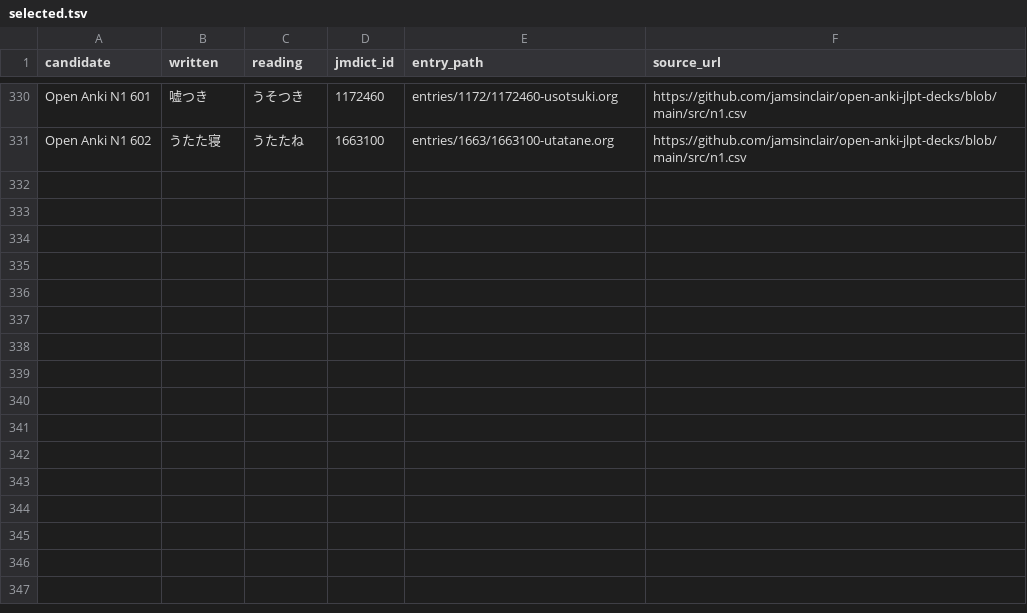
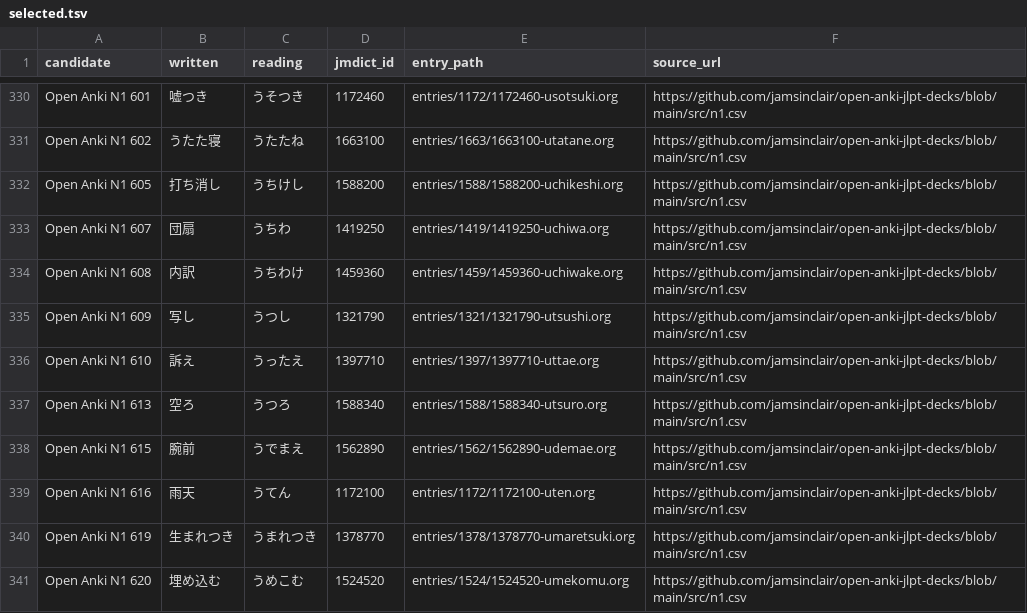
Before and after one commit to shogi-dojo/jibiki, a TSV file: sources/jlpt-n1/open-anki/selected.tsv, drawn as a sheet; only a part is shown, gaps mark what is left out; the diff names each change by its address in the sheet, - before the commit and + after, or states it on an @@ line.

```diff
--- a/sources/jlpt-n1/open-anki/selected.tsv
+++ b/sources/jlpt-n1/open-anki/selected.tsv
+row 332: Open Anki N1 605 | 打ち消し | うちけし | 1588200 | entries/1588/1588200-uchikeshi.org | https://github.com/jamsinclair/open-anki-jlpt-decks/blob/main/src/n1.csv
+row 333: Open Anki N1 607 | 団扇 | うちわ | 1419250 | entries/1419/1419250-uchiwa.org | https://github.com/jamsinclair/open-anki-jlpt-decks/blob/main/src/n1.csv
+row 334: Open Anki N1 608 | 内訳 | うちわけ | 1459360 | entries/1459/1459360-uchiwake.org | https://github.com/jamsinclair/open-anki-jlpt-decks/blob/main/src/n1.csv
+row 335: Open Anki N1 609 | 写し | うつし | 1321790 | entries/1321/1321790-utsushi.org | https://github.com/jamsinclair/open-anki-jlpt-decks/blob/main/src/n1.csv
+row 336: Open Anki N1 610 | 訴え | うったえ | 1397710 | entries/1397/1397710-uttae.org | https://github.com/jamsinclair/open-anki-jlpt-decks/blob/main/src/n1.csv
+row 337: Open Anki N1 613 | 空ろ | うつろ | 1588340 | entries/1588/1588340-utsuro.org | https://github.com/jamsinclair/open-anki-jlpt-decks/blob/main/src/n1.csv
+row 338: Open Anki N1 615 | 腕前 | うでまえ | 1562890 | entries/1562/1562890-udemae.org | https://github.com/jamsinclair/open-anki-jlpt-decks/blob/main/src/n1.csv
+row 339: Open Anki N1 616 | 雨天 | うてん | 1172100 | entries/1172/1172100-uten.org | https://github.com/jamsinclair/open-anki-jlpt-decks/blob/main/src/n1.csv
+row 340: Open Anki N1 619 | 生まれつき | うまれつき | 1378770 | entries/1378/1378770-umaretsuki.org | https://github.com/jamsinclair/open-anki-jlpt-decks/blob/main/src/n1.csv
+row 341: Open Anki N1 620 | 埋め込む | うめこむ | 1524520 | entries/1524/1524520-umekomu.org | https://github.com/jamsinclair/open-anki-jlpt-decks/blob/main/src/n1.csv
```
Also changed, not shown: 1 other file.
